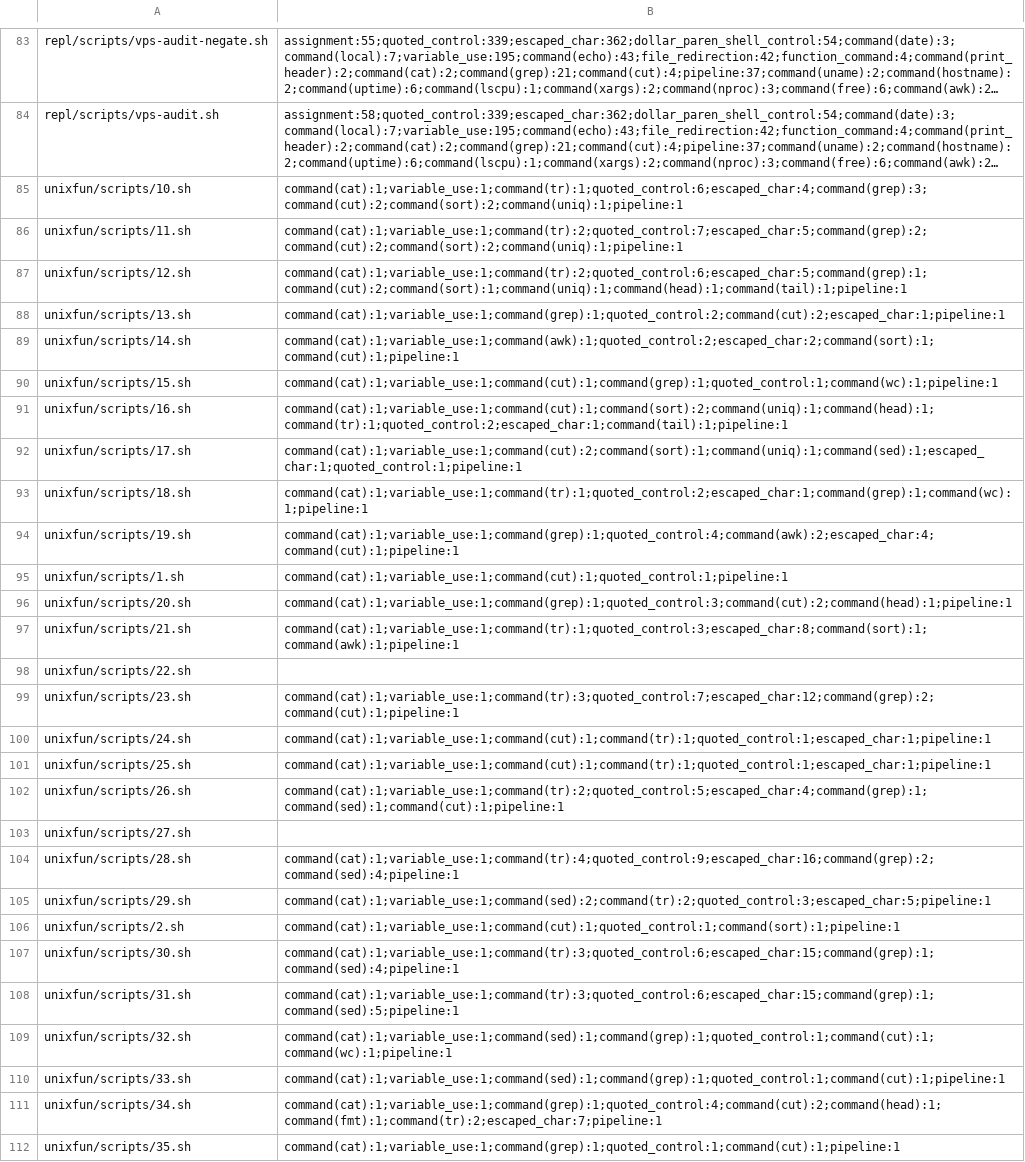
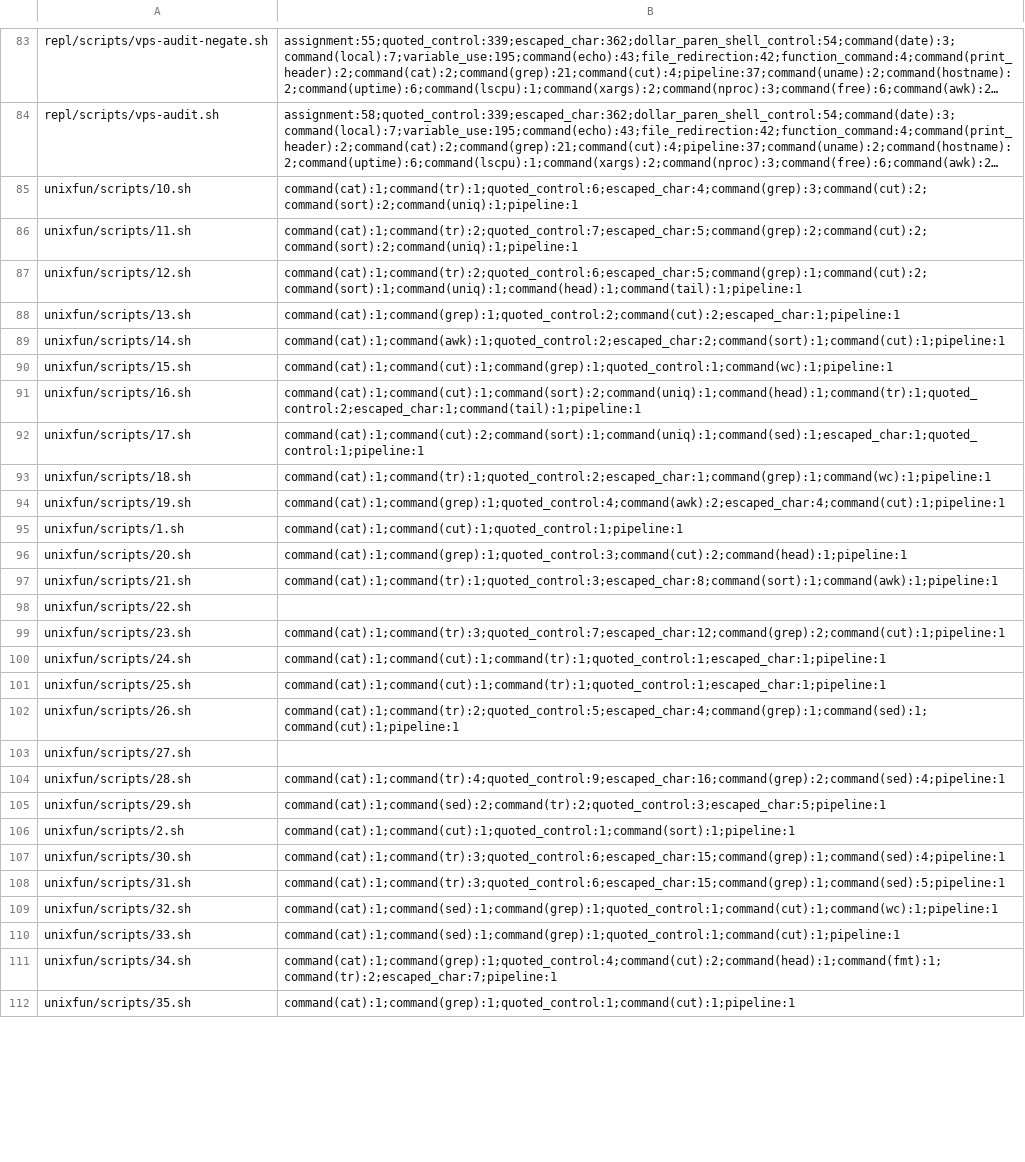
Before and after one commit to binpash/benchmarks, a CSV file: infrastructure/target/nodes_in_scripts.csv, drawn as a sheet; only a part is shown, gaps mark what is left out; long unchanged cells end in …; the diff covers the shown part only; the diff names each change by its address in the sheet, - before the commit and + after, or states it on an @@ line.

```diff
--- a/infrastructure/target/nodes_in_scripts.csv
+++ b/infrastructure/target/nodes_in_scripts.csv
-B85: command(cat):1;variable_use:1;command(tr):1;quoted_control:6;escaped_char:4;command(grep):3;command(cut):2;command(sort):2;command(uniq):1;pipeline:1
+B85: command(cat):1;command(tr):1;quoted_control:6;escaped_char:4;command(grep):3;command(cut):2;command(sort):2;command(uniq):1;pipeline:1
-B86: command(cat):1;variable_use:1;command(tr):2;quoted_control:7;escaped_char:5;command(grep):2;command(cut):2;command(sort):2;command(uniq):1;pipeline:1
+B86: command(cat):1;command(tr):2;quoted_control:7;escaped_char:5;command(grep):2;command(cut):2;command(sort):2;command(uniq):1;pipeline:1
-B87: command(cat):1;variable_use:1;command(tr):2;quoted_control:6;escaped_char:5;command(grep):1;command(cut):2;command(sort):1;command(uniq):1;command(head):1;command(tail):1;pipeline:1
+B87: command(cat):1;command(tr):2;quoted_control:6;escaped_char:5;command(grep):1;command(cut):2;command(sort):1;command(uniq):1;command(head):1;command(tail):1;pipeline:1
-B88: command(cat):1;variable_use:1;command(grep):1;quoted_control:2;command(cut):2;escaped_char:1;pipeline:1
+B88: command(cat):1;command(grep):1;quoted_control:2;command(cut):2;escaped_char:1;pipeline:1
-B89: command(cat):1;variable_use:1;command(awk):1;quoted_control:2;escaped_char:2;command(sort):1;command(cut):1;pipeline:1
+B89: command(cat):1;command(awk):1;quoted_control:2;escaped_char:2;command(sort):1;command(cut):1;pipeline:1
-B90: command(cat):1;variable_use:1;command(cut):1;command(grep):1;quoted_control:1;command(wc):1;pipeline:1
+B90: command(cat):1;command(cut):1;command(grep):1;quoted_control:1;command(wc):1;pipeline:1
-B91: command(cat):1;variable_use:1;command(cut):1;command(sort):2;command(uniq):1;command(head):1;command(tr):1;quoted_control:2;escaped_char:1;command(tail):1;pipeline:1
+B91: command(cat):1;command(cut):1;command(sort):2;command(uniq):1;command(head):1;command(tr):1;quoted_control:2;escaped_char:1;command(tail):1;pipeline:1
-B92: command(cat):1;variable_use:1;command(cut):2;command(sort):1;command(uniq):1;command(sed):1;escaped_char:1;quoted_control:1;pipeline:1
+B92: command(cat):1;command(cut):2;command(sort):1;command(uniq):1;command(sed):1;escaped_char:1;quoted_control:1;pipeline:1
-B93: command(cat):1;variable_use:1;command(tr):1;quoted_control:2;escaped_char:1;command(grep):1;command(wc):1;pipeline:1
+B93: command(cat):1;command(tr):1;quoted_control:2;escaped_char:1;command(grep):1;command(wc):1;pipeline:1
-B94: command(cat):1;variable_use:1;command(grep):1;quoted_control:4;command(awk):2;escaped_char:4;command(cut):1;pipeline:1
+B94: command(cat):1;command(grep):1;quoted_control:4;command(awk):2;escaped_char:4;command(cut):1;pipeline:1
-B95: command(cat):1;variable_use:1;command(cut):1;quoted_control:1;pipeline:1
+B95: command(cat):1;command(cut):1;quoted_control:1;pipeline:1
-B96: command(cat):1;variable_use:1;command(grep):1;quoted_control:3;command(cut):2;command(head):1;pipeline:1
+B96: command(cat):1;command(grep):1;quoted_control:3;command(cut):2;command(head):1;pipeline:1
-B97: command(cat):1;variable_use:1;command(tr):1;quoted_control:3;escaped_char:8;command(sort):1;command(awk):1;pipeline:1
+B97: command(cat):1;command(tr):1;quoted_control:3;escaped_char:8;command(sort):1;command(awk):1;pipeline:1
-B99: command(cat):1;variable_use:1;command(tr):3;quoted_control:7;escaped_char:12;command(grep):2;command(cut):1;pipeline:1
+B99: command(cat):1;command(tr):3;quoted_control:7;escaped_char:12;command(grep):2;command(cut):1;pipeline:1
-B100:B101: command(cat):1;variable_use:1;command(cut):1;command(tr):1;quoted_control:1;escaped_char:1;pipeline:1
+B100:B101: command(cat):1;command(cut):1;command(tr):1;quoted_control:1;escaped_char:1;pipeline:1
-B102: command(cat):1;variable_use:1;command(tr):2;quoted_control:5;escaped_char:4;command(grep):1;command(sed):1;command(cut):1;pipeline:1
+B102: command(cat):1;command(tr):2;quoted_control:5;escaped_char:4;command(grep):1;command(sed):1;command(cut):1;pipeline:1
-B104: command(cat):1;variable_use:1;command(tr):4;quoted_control:9;escaped_char:16;command(grep):2;command(sed):4;pipeline:1
+B104: command(cat):1;command(tr):4;quoted_control:9;escaped_char:16;command(grep):2;command(sed):4;pipeline:1
-B105: command(cat):1;variable_use:1;command(sed):2;command(tr):2;quoted_control:3;escaped_char:5;pipeline:1
+B105: command(cat):1;command(sed):2;command(tr):2;quoted_control:3;escaped_char:5;pipeline:1
-B106: command(cat):1;variable_use:1;command(cut):1;quoted_control:1;command(sort):1;pipeline:1
+B106: command(cat):1;command(cut):1;quoted_control:1;command(sort):1;pipeline:1
-B107: command(cat):1;variable_use:1;command(tr):3;quoted_control:6;escaped_char:15;command(grep):1;command(sed):4;pipeline:1
+B107: command(cat):1;command(tr):3;quoted_control:6;escaped_char:15;command(grep):1;command(sed):4;pipeline:1
-B108: command(cat):1;variable_use:1;command(tr):3;quoted_control:6;escaped_char:15;command(grep):1;command(sed):5;pipeline:1
+B108: command(cat):1;command(tr):3;quoted_control:6;escaped_char:15;command(grep):1;command(sed):5;pipeline:1
-B109: command(cat):1;variable_use:1;command(sed):1;command(grep):1;quoted_control:1;command(cut):1;command(wc):1;pipeline:1
+B109: command(cat):1;command(sed):1;command(grep):1;quoted_control:1;command(cut):1;command(wc):1;pipeline:1
-B110: command(cat):1;variable_use:1;command(sed):1;command(grep):1;quoted_control:1;command(cut):1;pipeline:1
+B110: command(cat):1;command(sed):1;command(grep):1;quoted_control:1;command(cut):1;pipeline:1
-B111: command(cat):1;variable_use:1;command(grep):1;quoted_control:4;command(cut):2;command(head):1;command(fmt):1;command(tr):2;escaped_char:7;pipeline:1
+B111: command(cat):1;command(grep):1;quoted_control:4;command(cut):2;command(head):1;command(fmt):1;command(tr):2;escaped_char:7;pipeline:1
-B112: command(cat):1;variable_use:1;command(grep):1;quoted_control:1;command(cut):1;pipeline:1
+B112: command(cat):1;command(grep):1;quoted_control:1;command(cut):1;pipeline:1
```
Also changed, not shown: 8 edited cells elsewhere in this file, 2 other files.
